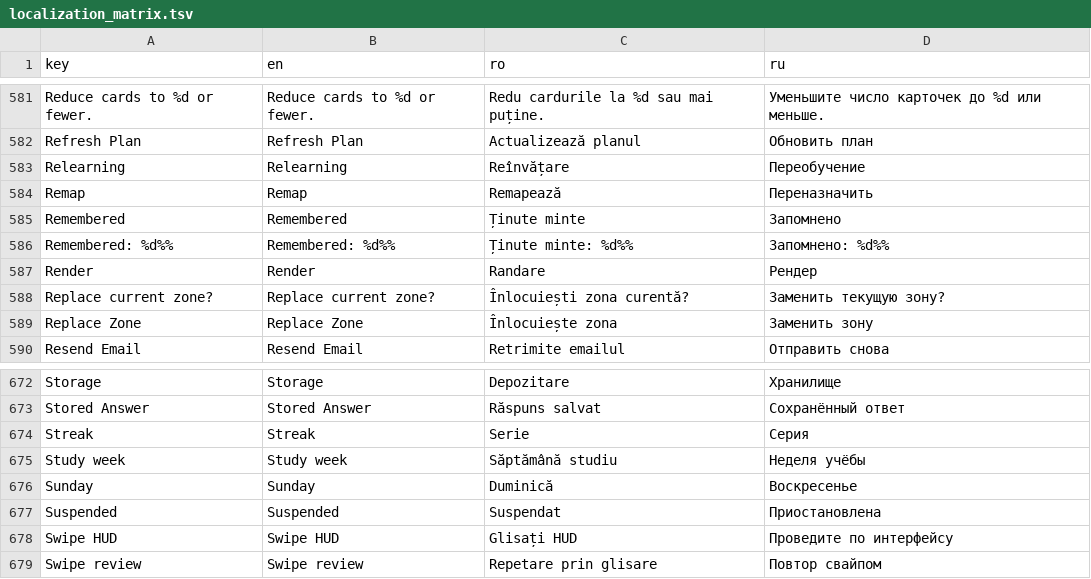
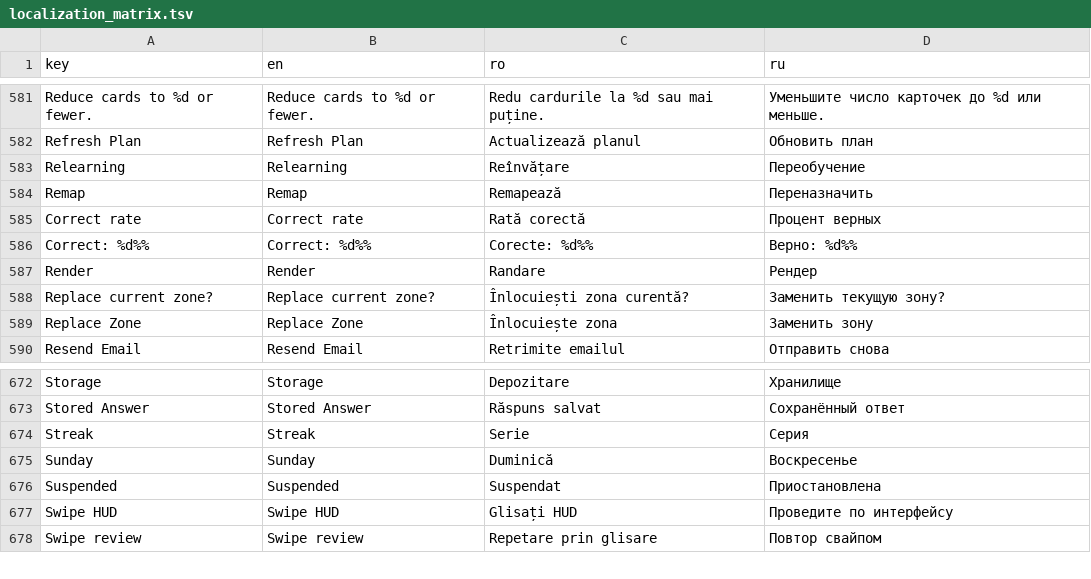
Before and after one commit to ionis789/QuizFlash, a TSV file: Docs/UI-Dictionary/localization_matrix.tsv, drawn as a sheet; only a part is shown, gaps mark what is left out.

```diff
--- a/Docs/UI-Dictionary/localization_matrix.tsv
+++ b/Docs/UI-Dictionary/localization_matrix.tsv
@@ -584,4 +584,4 @@ Relearning	Relearning	Reînvățare	Переобучение
 Remap	Remap	Remapează	Переназначить
-Remembered	Remembered	Ținute minte	Запомнено
-Remembered: %d%%	Remembered: %d%%	Ținute minte: %d%%	Запомнено: %d%%
+Correct rate	Correct rate	Rată corectă	Процент верных
+Correct: %d%%	Correct: %d%%	Corecte: %d%%	Верно: %d%%
 Render	Render	Randare	Рендер
@@ -674,3 +674,2 @@ Stored Answer	Stored Answer	Răspuns salvat	Сохранённый ответ
 Streak	Streak	Serie	Серия
-Study week	Study week	Săptămână studiu	Неделя учёбы
 Sunday	Sunday	Duminică	Воскресенье
```
Also changed, not shown: 10 other files.
